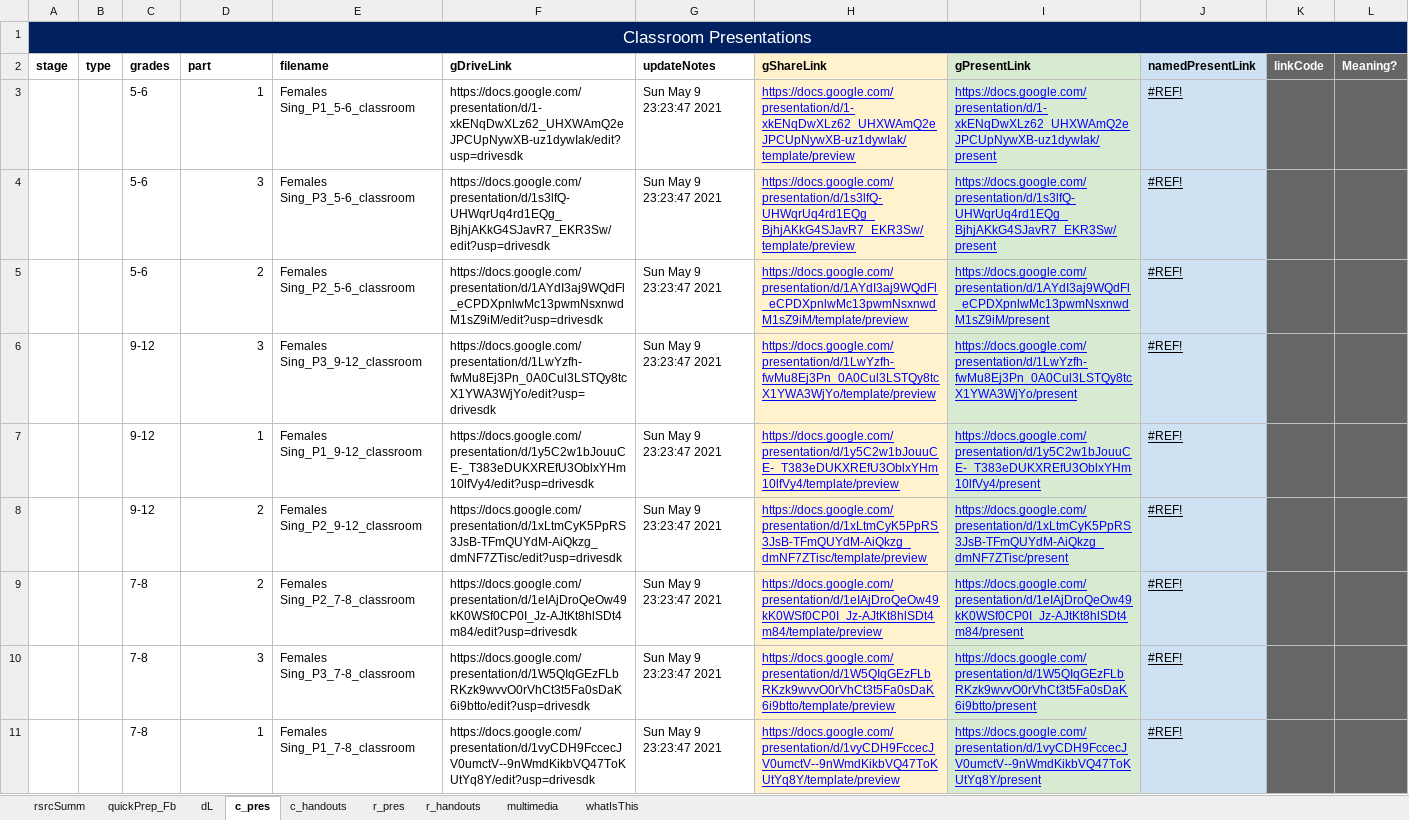
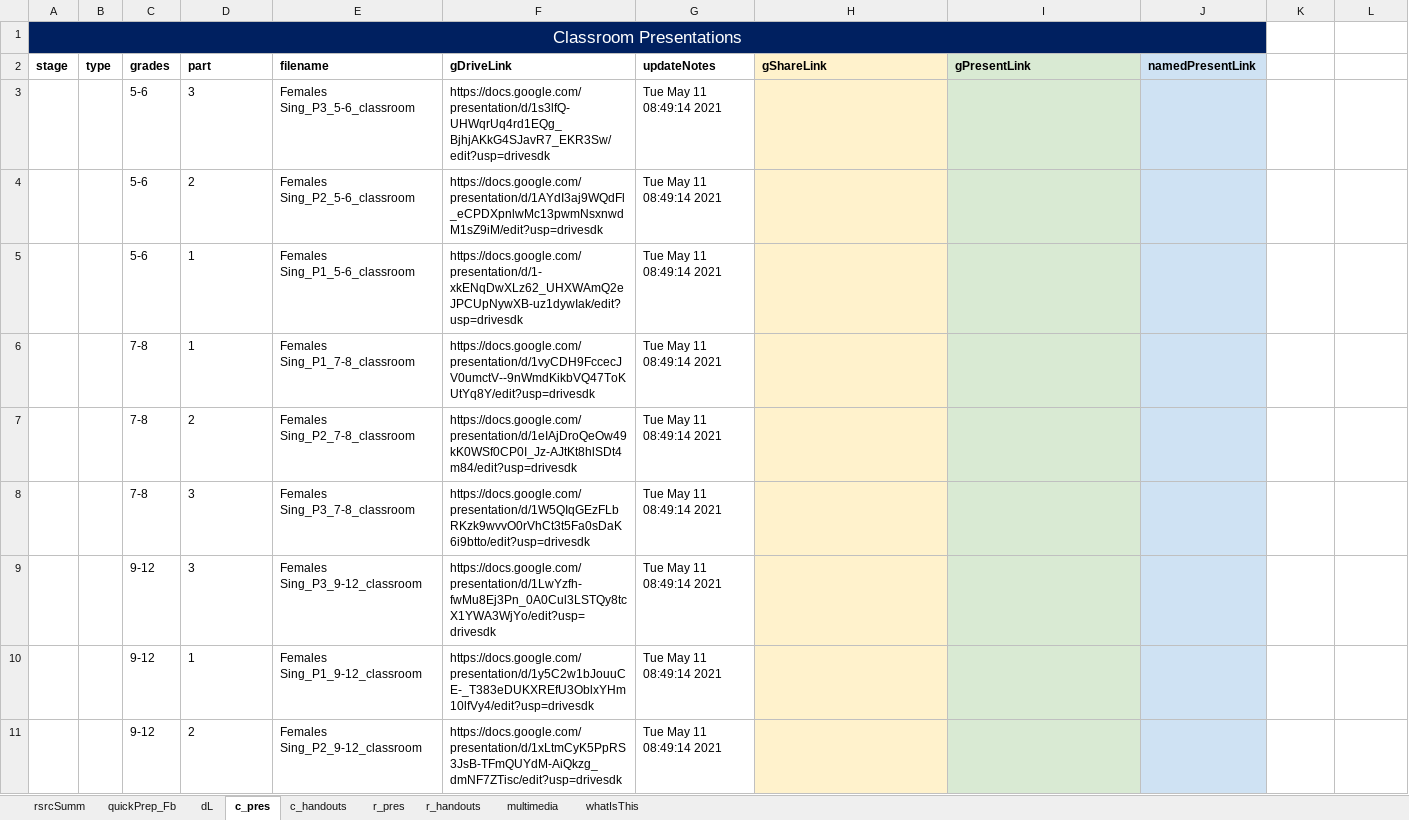
Before and after one commit to galacticpolymath/galacticPubs, an Excel workbook: meta/teaching-materials.xlsx, sheet c_pres, drawn as a sheet; values as stored, in another font and other column widths than the file's, no borders; charts and pictures and conditional formats not drawn; removed rows and columns are numbered as before the commit, all else as after; the diff names each change by its address in the sheet, - before the commit and + after, or states it on an @@ line.

```diff
--- a/meta/teaching-materials.xlsx (sheet c_pres)
+++ b/meta/teaching-materials.xlsx (sheet c_pres)
-A1:L1 merged
+A1:J1 merged
-K2: linkCode
+K2: (empty)
-K2:L2 fill: #666666
+K2:L2 fill: none
-L2: Meaning?
+L2: (empty)
-row 3:  |  | 5-6 | 1 | Females Sing_P1_5-6_classroom | https://docs.google.com/presentation/d/1-xkENqDwXLz62_UHXWAmQ2eJPCUpNywXB-uz1dywIak/edit?usp=drivesdk | Sun May 9 23:23:47 2021 | https://docs.google.com/presentation/d/1-xkENqDwXLz62_UHXWAmQ2eJPCUpNywXB-uz1dywIak/template/preview | https://docs.google.com/presentation/d/1-xkENqDwXLz62_UHXWAmQ2eJPCUpNywXB-uz1dywIak/present | #REF!
-D3:D4 alignment: right
+D3:D4 alignment: left
-G3:G4 (updateNotes): Sun May 9 23:23:47 2021
+G3:G4 (updateNotes): Tue May 11 08:49:14 2021
-H3 (gShareLink): https://docs.google.com/presentation/d/1s3lfQ-UHWqrUq4rd1EQg_BjhjAKkG4SJavR7_EKR3Sw/template/preview
+H3 (gShareLink): (empty)
-I3 (gPresentLink): https://docs.google.com/presentation/d/1s3lfQ-UHWqrUq4rd1EQg_BjhjAKkG4SJavR7_EKR3Sw/present
+I3 (gPresentLink): (empty)
-J3:J4 (namedPresentLink): #REF!
+J3:J4 (namedPresentLink): (empty)
-K3:L4 fill: #666666
+K3:L4 fill: none
-H4 (gShareLink): https://docs.google.com/presentation/d/1AYdI3aj9WQdFl_eCPDXpnlwMc13pwmNsxnwdM1sZ9iM/template/preview
+H4 (gShareLink): (empty)
-I4 (gPresentLink): https://docs.google.com/presentation/d/1AYdI3aj9WQdFl_eCPDXpnlwMc13pwmNsxnwdM1sZ9iM/present
+I4 (gPresentLink): (empty)
+row 5:  |  | 5-6 | 1 | Females Sing_P1_5-6_classroom | https://docs.google.com/presentation/d/1-xkENqDwXLz62_UHXWAmQ2eJPCUpNywXB-uz1dywIak/edit?usp=drivesdk | Tue May 11 08:49:14 2021
+row 6:  |  | 7-8 | 1 | Females Sing_P1_7-8_classroom | https://docs.google.com/presentation/d/1vyCDH9FccecJV0umctV--9nWmdKikbVQ47ToKUtYq8Y/edit?usp=drivesdk | Tue May 11 08:49:14 2021
+row 7:  |  | 7-8 | 2 | Females Sing_P2_7-8_classroom | https://docs.google.com/presentation/d/1eIAjDroQeOw49kK0WSf0CP0I_Jz-AJtKt8hlSDt4m84/edit?usp=drivesdk | Tue May 11 08:49:14 2021
+row 8:  |  | 7-8 | 3 | Females Sing_P3_7-8_classroom | https://docs.google.com/presentation/d/1W5QIqGEzFLbRKzk9wvvO0rVhCt3t5Fa0sDaK6i9btto/edit?usp=drivesdk | Tue May 11 08:49:14 2021
-D9:D11 alignment: right
+D9:D11 alignment: left
-G9:G11 (updateNotes): Sun May 9 23:23:47 2021
+G9:G11 (updateNotes): Tue May 11 08:49:14 2021
-H9 (gShareLink): https://docs.google.com/presentation/d/1LwYzfh-fwMu8Ej3Pn_0A0Cul3LSTQy8tcX1YWA3WjYo/template/preview
+H9 (gShareLink): (empty)
-I9 (gPresentLink): https://docs.google.com/presentation/d/1LwYzfh-fwMu8Ej3Pn_0A0Cul3LSTQy8tcX1YWA3WjYo/present
+I9 (gPresentLink): (empty)
-J9:J11 (namedPresentLink): #REF!
+J9:J11 (namedPresentLink): (empty)
-K9:L11 fill: #666666
+K9:L11 fill: none
-H10 (gShareLink): https://docs.google.com/presentation/d/1y5C2w1bJouuCE-_T383eDUKXREfU3OblxYHm10lfVy4/template/preview
+H10 (gShareLink): (empty)
-I10 (gPresentLink): https://docs.google.com/presentation/d/1y5C2w1bJouuCE-_T383eDUKXREfU3OblxYHm10lfVy4/present
+I10 (gPresentLink): (empty)
-H11 (gShareLink): https://docs.google.com/presentation/d/1xLtmCyK5PpRS3JsB-TFmQUYdM-AiQkzg_dmNF7ZTisc/template/preview
+H11 (gShareLink): (empty)
-I11 (gPresentLink): https://docs.google.com/presentation/d/1xLtmCyK5PpRS3JsB-TFmQUYdM-AiQkzg_dmNF7ZTisc/present
+I11 (gPresentLink): (empty)
-row 9:  |  | 7-8 | 2 | Females Sing_P2_7-8_classroom | https://docs.google.com/presentation/d/1eIAjDroQeOw49kK0WSf0CP0I_Jz-AJtKt8hlSDt4m84/edit?usp=drivesdk | Sun May 9 23:23:47 2021 | https://docs.google.com/presentation/d/1eIAjDroQeOw49kK0WSf0CP0I_Jz-AJtKt8hlSDt4m84/template/preview | https://docs.google.com/presentation/d/1eIAjDroQeOw49kK0WSf0CP0I_Jz-AJtKt8hlSDt4m84/present | #REF!
-row 10:  |  | 7-8 | 3 | Females Sing_P3_7-8_classroom | https://docs.google.com/presentation/d/1W5QIqGEzFLbRKzk9wvvO0rVhCt3t5Fa0sDaK6i9btto/edit?usp=drivesdk | Sun May 9 23:23:47 2021 | https://docs.google.com/presentation/d/1W5QIqGEzFLbRKzk9wvvO0rVhCt3t5Fa0sDaK6i9btto/template/preview | https://docs.google.com/presentation/d/1W5QIqGEzFLbRKzk9wvvO0rVhCt3t5Fa0sDaK6i9btto/present | #REF!
-row 11:  |  | 7-8 | 1 | Females Sing_P1_7-8_classroom | https://docs.google.com/presentation/d/1vyCDH9FccecJV0umctV--9nWmdKikbVQ47ToKUtYq8Y/edit?usp=drivesdk | Sun May 9 23:23:47 2021 | https://docs.google.com/presentation/d/1vyCDH9FccecJV0umctV--9nWmdKikbVQ47ToKUtYq8Y/template/preview | https://docs.google.com/presentation/d/1vyCDH9FccecJV0umctV--9nWmdKikbVQ47ToKUtYq8Y/present | #REF!
```
Also changed, not shown: sheet c_handouts, sheet r_pres, sheet dL, sheet r_handouts, sheet quickPrep_Fb, sheet multimedia, 1 more sheet, formulas that keep their value, charts or pictures, meta/teaching-materials_backup.xlsx, 2 other files.
